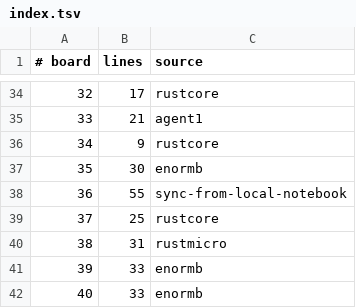
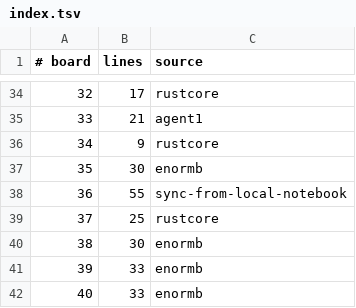
Before and after one commit to WarriorsSami/ccc-2026-nanofabricator, a TSV file: notebook/boards/4-enormous/index.tsv, drawn as a sheet; only a part is shown, gaps mark what is left out.

```diff
--- a/notebook/boards/4-enormous/index.tsv
+++ b/notebook/boards/4-enormous/index.tsv
@@ -39,3 +39,3 @@
 37	25	rustcore
-38	31	rustmicro
+38	30	enormb
 39	33	enormb
```
Also changed, not shown: 1 other file.
